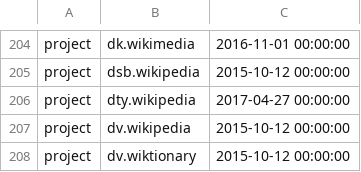
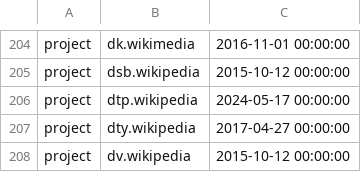
Before and after one commit to wikimedia/analytics-refinery, a TSV file: static_data/pageview/allowlist/allowlist.tsv, drawn as a sheet; only a part is shown, gaps mark what is left out; the shorter side is filled out with more unchanged rows; the diff names each change by its address in the sheet, - before the commit and + after, or states it on an @@ line.

Commit message:
Add dtp.wikipedia to pageview allowlist
Bug: T365230
Change-Id: I8c6ba61c442adcc212d868c527579c956b8e5ccb

```diff
--- a/static_data/pageview/allowlist/allowlist.tsv
+++ b/static_data/pageview/allowlist/allowlist.tsv
+row 206: project | dtp.wikipedia | 2024-05-17 00:00:00
```
